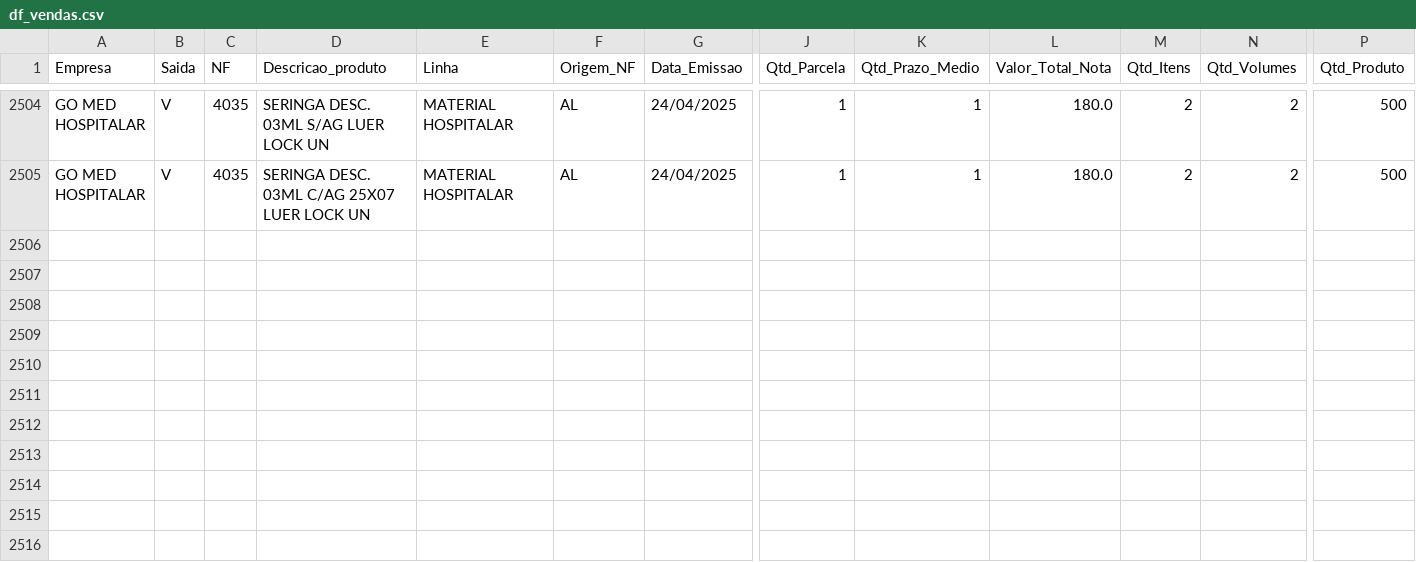
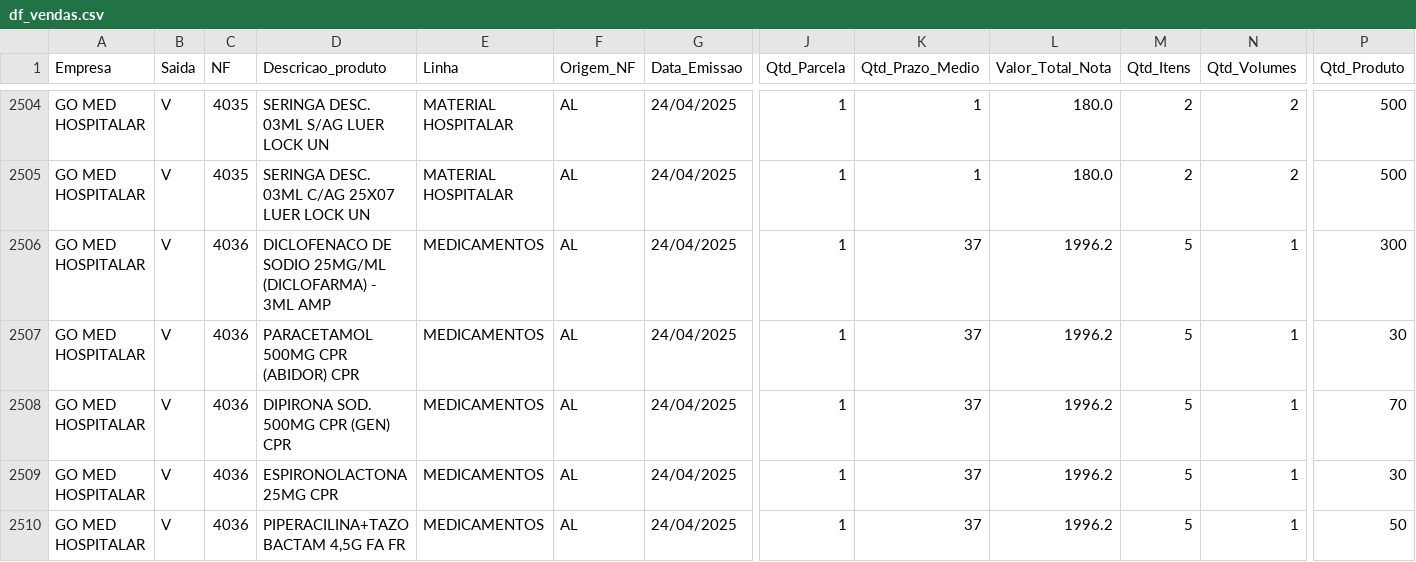
Before and after one commit to GitService4Com/go-saude-tv, a CSV file: df_vendas.csv, drawn as a sheet; only a part is shown, gaps mark what is left out; rows hold the shown columns only; the diff names each change by its address in the sheet, - before the commit and + after, or states it on an @@ line.

Commit message:
Add files via upload

```diff
--- a/df_vendas.csv
+++ b/df_vendas.csv
+row 2506: GO MED HOSPITALAR | V | 4036 | DICLOFENACO DE SODIO 25MG/ML (DICLOFARMA) - 3ML AMP | MEDICAMENTOS | AL | 24/04/2025 | 1 | 37 | 1996.2 | 5 | 1 | 300
+row 2507: GO MED HOSPITALAR | V | 4036 | PARACETAMOL 500MG CPR (ABIDOR) CPR | MEDICAMENTOS | AL | 24/04/2025 | 1 | 37 | 1996.2 | 5 | 1 | 30
+row 2508: GO MED HOSPITALAR | V | 4036 | DIPIRONA SOD. 500MG CPR (GEN) CPR | MEDICAMENTOS | AL | 24/04/2025 | 1 | 37 | 1996.2 | 5 | 1 | 70
+row 2509: GO MED HOSPITALAR | V | 4036 | ESPIRONOLACTONA 25MG CPR | MEDICAMENTOS | AL | 24/04/2025 | 1 | 37 | 1996.2 | 5 | 1 | 30
+row 2510: GO MED HOSPITALAR | V | 4036 | PIPERACILINA+TAZOBACTAM 4,5G FA FR | MEDICAMENTOS | AL | 24/04/2025 | 1 | 37 | 1996.2 | 5 | 1 | 50
```
